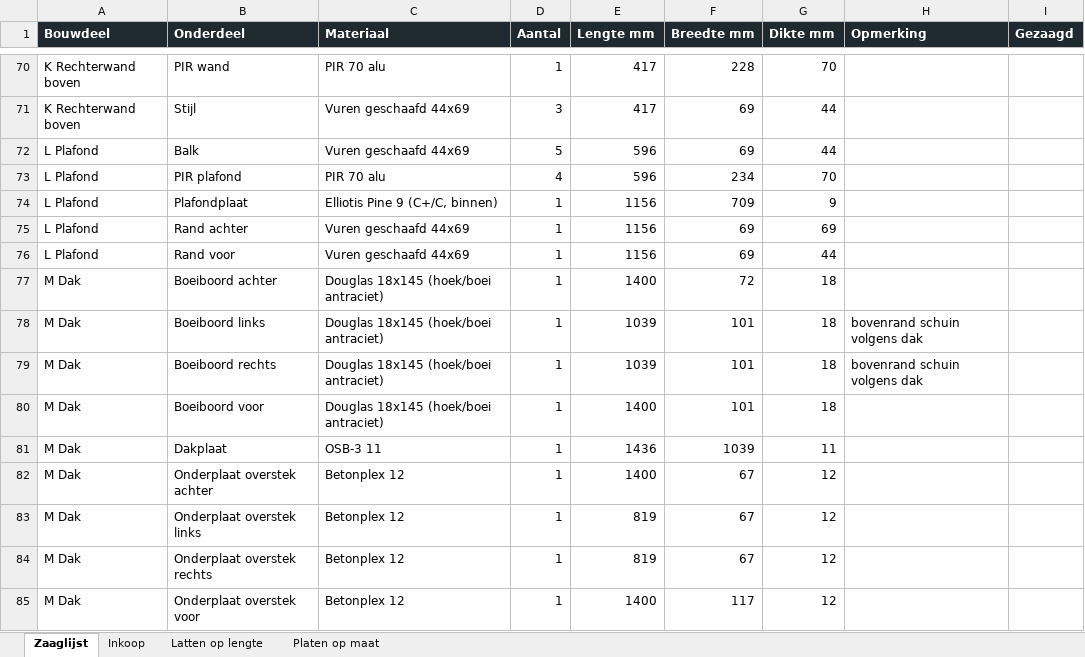
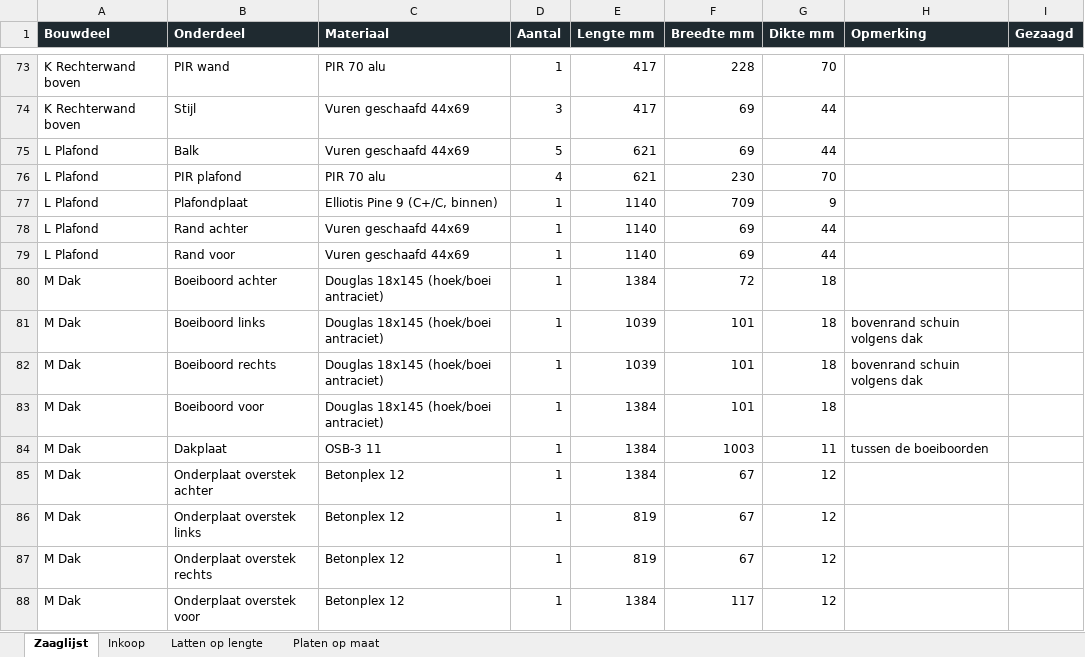
Before and after one commit to jeroenweij/kat, an Excel workbook: bouwplan/Kattenchalet_zaag_en_inkooplijst.xlsx, sheet Zaaglijst, drawn as a sheet; only a part is shown, gaps mark what is left out; values as stored, in another font and other column widths than the file's, no borders; charts and pictures not drawn; addresses are those after the commit; the diff covers the shown part only; the diff names each change by its address in the sheet, - before the commit and + after, or states it on an @@ line.

```diff
--- a/bouwplan/Kattenchalet_zaag_en_inkooplijst.xlsx (sheet Zaaglijst)
+++ b/bouwplan/Kattenchalet_zaag_en_inkooplijst.xlsx (sheet Zaaglijst)
-E75:E76 (Lengte mm): 596
+E75:E76 (Lengte mm): 621
-F76 (Breedte mm): 234
+F76 (Breedte mm): 230
-E77:E79 (Lengte mm): 1156
+E77:E79 (Lengte mm): 1140
-G78 (Dikte mm): 69
+G78 (Dikte mm): 44
-E80 (Lengte mm): 1400
+E80 (Lengte mm): 1384
-E83 (Lengte mm): 1400
+E83 (Lengte mm): 1384
-E84 (Lengte mm): 1436
+E84 (Lengte mm): 1384
-F84 (Breedte mm): 1039
+F84 (Breedte mm): 1003
-H84 (Opmerking): (empty)
+H84 (Opmerking): tussen de boeiboorden
-E85 (Lengte mm): 1400
+E85 (Lengte mm): 1384
-E88 (Lengte mm): 1400
+E88 (Lengte mm): 1384
```
Also changed, not shown: 6 added rows, 1 removed row and 66 edited cells elsewhere in this sheet, sheet Platen op maat, sheet Inkoop, sheet Latten op lengte, formulas that keep their value, 5 other files.
